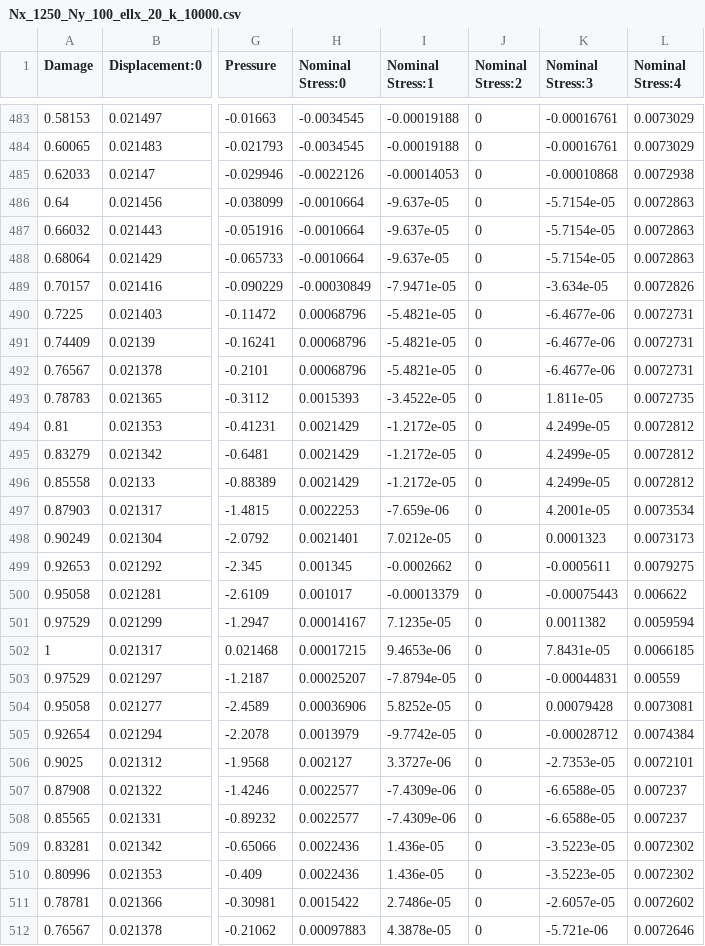
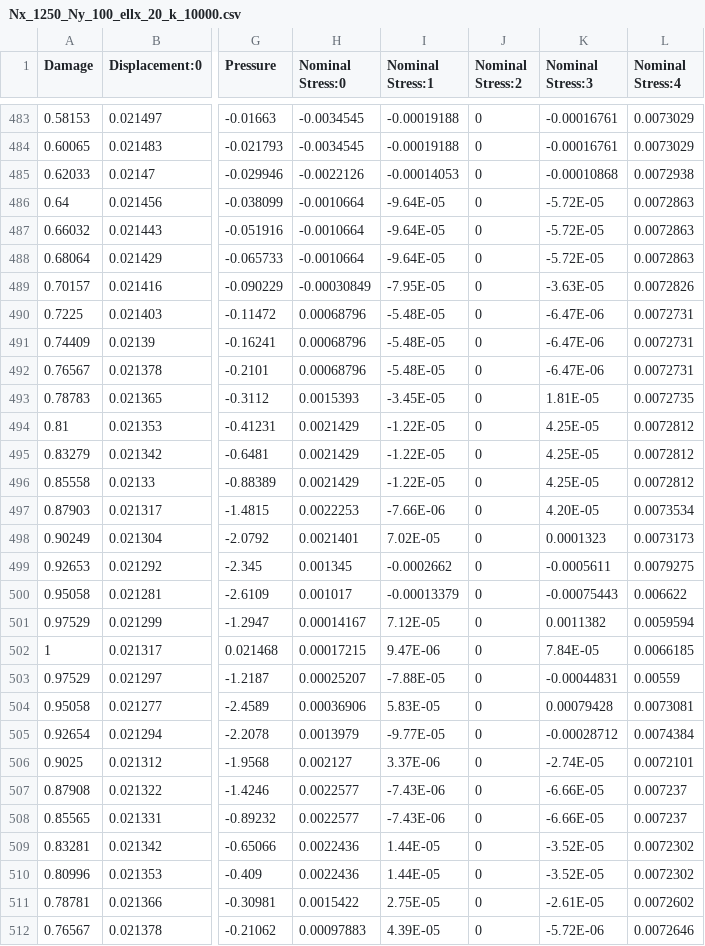
Before and after one commit to idaang267/FEniCS, a CSV file: Phase_Field_Fracture/PressureProfile/Nx_1250_Ny_100_ellx_20_k_10000.csv, drawn as a sheet; only a part is shown, gaps mark what is left out; the diff covers the shown part only; the diff names each change by its address in the sheet, - before the commit and + after, or states it on an @@ line.

```diff
--- a/Phase_Field_Fracture/PressureProfile/Nx_1250_Ny_100_ellx_20_k_10000.csv
+++ b/Phase_Field_Fracture/PressureProfile/Nx_1250_Ny_100_ellx_20_k_10000.csv
-I486:I488 (Nominal Stress:1): -9.637e-05
+I486:I488 (Nominal Stress:1): -9.64E-05
-K486:K488 (Nominal Stress:3): -5.7154e-05
+K486:K488 (Nominal Stress:3): -5.72E-05
-I489 (Nominal Stress:1): -7.9471e-05
+I489 (Nominal Stress:1): -7.95E-05
-K489 (Nominal Stress:3): -3.634e-05
+K489 (Nominal Stress:3): -3.63E-05
-I490:I492 (Nominal Stress:1): -5.4821e-05
+I490:I492 (Nominal Stress:1): -5.48E-05
-K490:K492 (Nominal Stress:3): -6.4677e-06
+K490:K492 (Nominal Stress:3): -6.47E-06
-I493 (Nominal Stress:1): -3.4522e-05
+I493 (Nominal Stress:1): -3.45E-05
-K493 (Nominal Stress:3): 1.811e-05
+K493 (Nominal Stress:3): 1.81E-05
-I494:I496 (Nominal Stress:1): -1.2172e-05
+I494:I496 (Nominal Stress:1): -1.22E-05
-K494:K496 (Nominal Stress:3): 4.2499e-05
+K494:K496 (Nominal Stress:3): 4.25E-05
-I497 (Nominal Stress:1): -7.659e-06
+I497 (Nominal Stress:1): -7.66E-06
-K497 (Nominal Stress:3): 4.2001e-05
+K497 (Nominal Stress:3): 4.20E-05
-I498 (Nominal Stress:1): 7.0212e-05
+I498 (Nominal Stress:1): 7.02E-05
-I501 (Nominal Stress:1): 7.1235e-05
+I501 (Nominal Stress:1): 7.12E-05
-I502 (Nominal Stress:1): 9.4653e-06
+I502 (Nominal Stress:1): 9.47E-06
-K502 (Nominal Stress:3): 7.8431e-05
+K502 (Nominal Stress:3): 7.84E-05
-I503 (Nominal Stress:1): -7.8794e-05
+I503 (Nominal Stress:1): -7.88E-05
-I504 (Nominal Stress:1): 5.8252e-05
+I504 (Nominal Stress:1): 5.83E-05
-I505 (Nominal Stress:1): -9.7742e-05
+I505 (Nominal Stress:1): -9.77E-05
-I506 (Nominal Stress:1): 3.3727e-06
+I506 (Nominal Stress:1): 3.37E-06
-K506 (Nominal Stress:3): -2.7353e-05
+K506 (Nominal Stress:3): -2.74E-05
-I507:I508 (Nominal Stress:1): -7.4309e-06
+I507:I508 (Nominal Stress:1): -7.43E-06
-K507:K508 (Nominal Stress:3): -6.6588e-05
+K507:K508 (Nominal Stress:3): -6.66E-05
-I509:I510 (Nominal Stress:1): 1.436e-05
+I509:I510 (Nominal Stress:1): 1.44E-05
-K509:K510 (Nominal Stress:3): -3.5223e-05
+K509:K510 (Nominal Stress:3): -3.52E-05
-I511 (Nominal Stress:1): 2.7486e-05
+I511 (Nominal Stress:1): 2.75E-05
-K511 (Nominal Stress:3): -2.6057e-05
+K511 (Nominal Stress:3): -2.61E-05
-I512 (Nominal Stress:1): 4.3878e-05
+I512 (Nominal Stress:1): 4.39E-05
-K512 (Nominal Stress:3): -5.721e-06
+K512 (Nominal Stress:3): -5.72E-06
```
Also changed, not shown: 20 edited cells elsewhere in this file, Phase_Field_Fracture/StressProfile/Nx_1250_Ny_150_ellx_25_k_10.csv, 6 other files.
